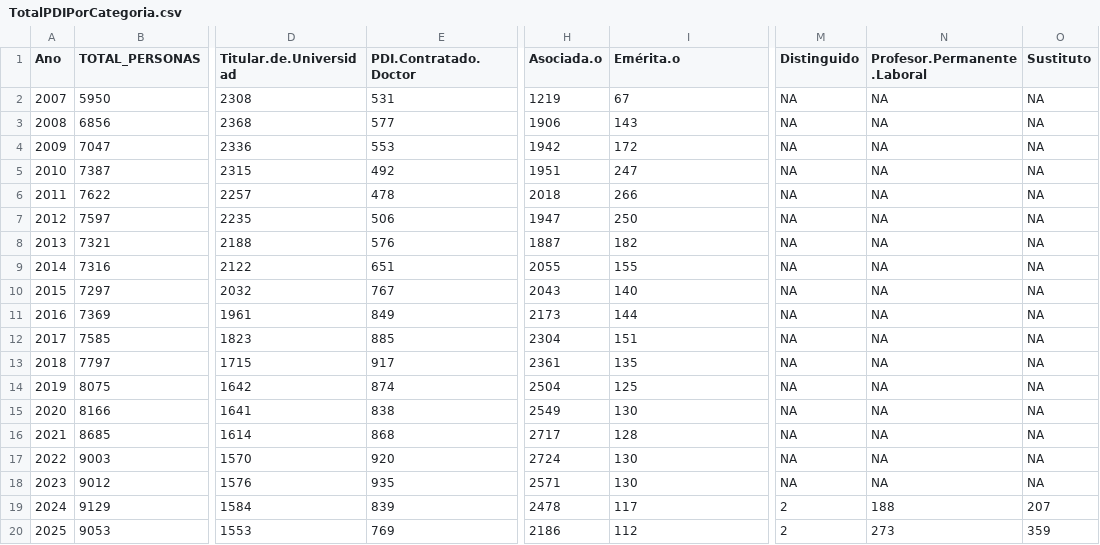
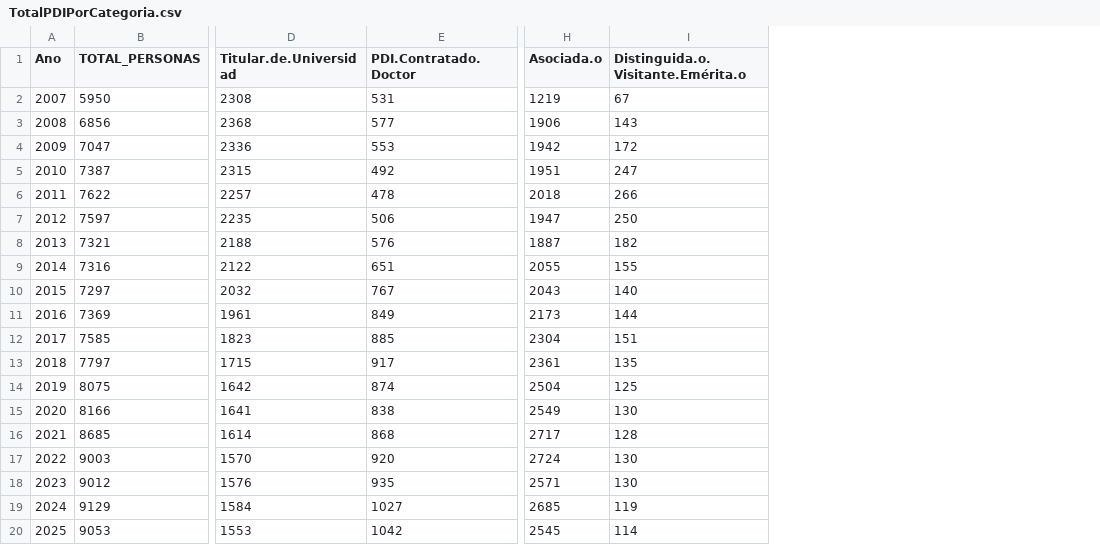
Before and after one commit to igualdad-ucm/Informe-PDI-UCM, a CSV file: csv/TotalPDIPorCategoria.csv, drawn as a sheet; only a part is shown, gaps mark what is left out; the diff names each change by its address in the sheet, - before the commit and + after, or states it on an @@ line.

```diff
--- a/csv/TotalPDIPorCategoria.csv
+++ b/csv/TotalPDIPorCategoria.csv
-column M (Distinguido), rows 2-20: NA | NA | NA | NA | NA | NA | NA | NA | NA | NA | NA | NA | NA | NA | NA | NA | NA | 2 | 2
-column N (Profesor.Permanente.Laboral), rows 2-20: NA | NA | NA | NA | NA | NA | NA | NA | NA | NA | NA | NA | NA | NA | NA | NA | NA | 188 | 273
-column O (Sustituto), rows 2-20: NA | NA | NA | NA | NA | NA | NA | NA | NA | NA | NA | NA | NA | NA | NA | NA | NA | 207 | 359
-I1: Emérita.o
+I1: Distinguida.o.Visitante.Emérita.o
-E19 (PDI.Contratado.Doctor): 839
+E19 (PDI.Contratado.Doctor): 1027
-H19 (Asociada.o): 2478
+H19 (Asociada.o): 2685
-I19: 117
+I19: 119
-E20 (PDI.Contratado.Doctor): 769
+E20 (PDI.Contratado.Doctor): 1042
-H20 (Asociada.o): 2186
+H20 (Asociada.o): 2545
-I20: 112
+I20: 114
```
Also changed, not shown: csv/ConcentraciónPDIPorCentro.csv, csv/PCTPDIPorCategoria.csv, 18 other files.
